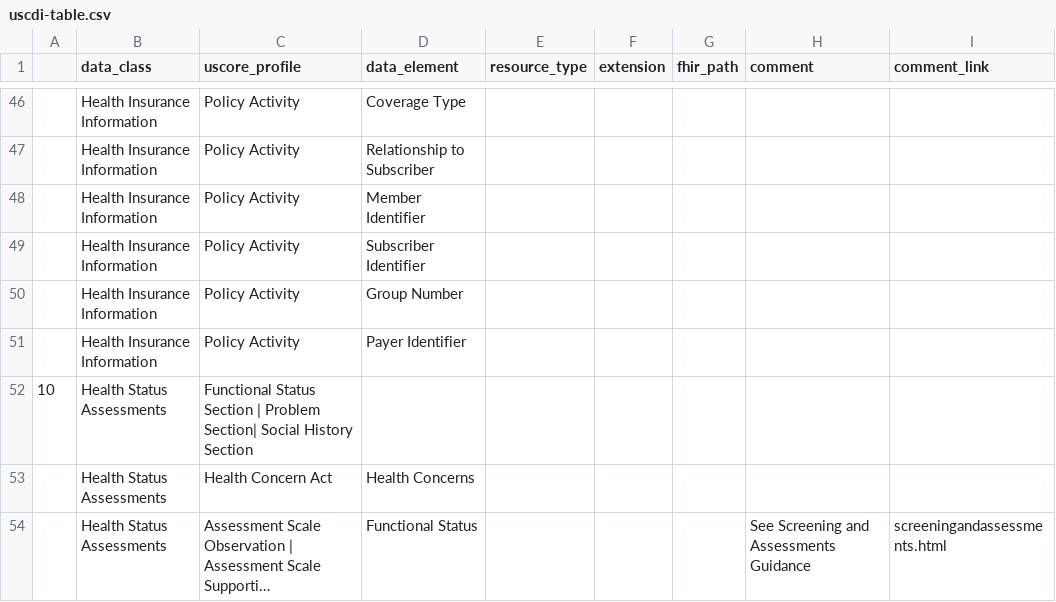
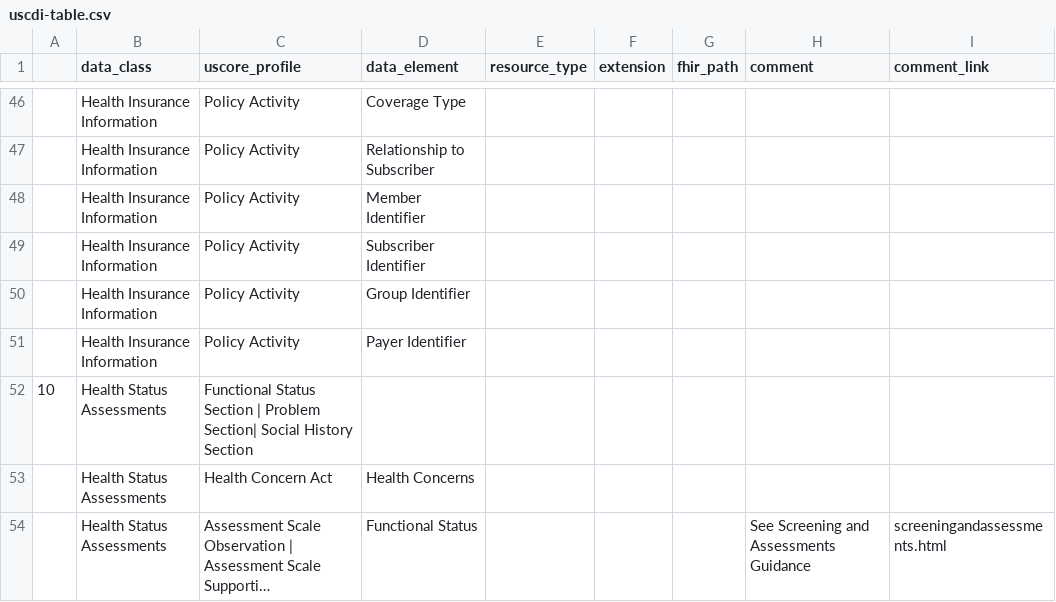
Before and after one commit to HL7/CDA-ccda, a CSV file: input/data/uscdi-table.csv, drawn as a sheet; only a part is shown, gaps mark what is left out; long unchanged cells end in ….

```diff
--- a/input/data/uscdi-table.csv
+++ b/input/data/uscdi-table.csv
@@ -49,3 +49,3 @@
 ,Health Insurance Information,Policy Activity,Subscriber Identifier,,,,,
-,Health Insurance Information,Policy Activity,Group Number,,,,,
+,Health Insurance Information,Policy Activity,Group Identifier,,,,,
 ,Health Insurance Information,Policy Activity,Payer Identifier,,,,,
```
Also changed, not shown: input/data/valueset-filtered.csv, 3 other files.
